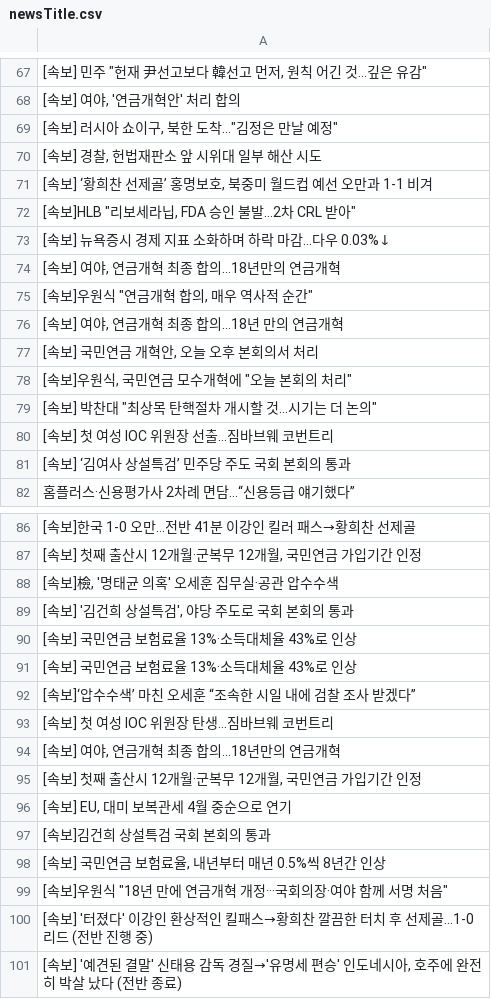
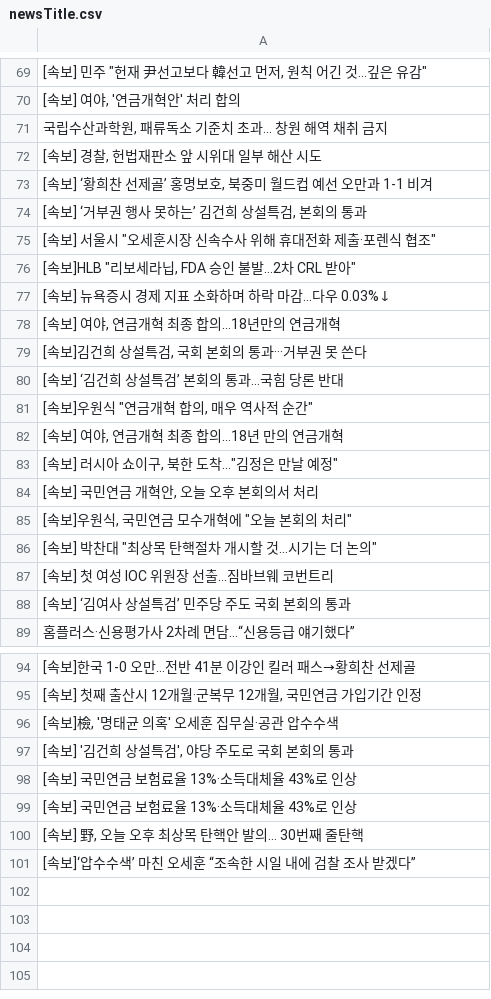
Before and after one commit to junhongkwon/News, a CSV file: newsTitle.csv, drawn as a sheet; only a part is shown, gaps mark what is left out; the diff covers the shown part only.

```diff
--- a/newsTitle.csv
+++ b/newsTitle.csv
@@ -68,5 +70,7 @@
 " [속보] 여야, '연금개혁안' 처리 합의 "
-" [속보] 러시아 쇼이구, 북한 도착...""김정은 만날 예정"" "
+" 국립수산과학원, 패류독소 기준치 초과... 창원 해역 채취 금지 "
 " [속보] 경찰, 헌법재판소 앞 시위대 일부 해산 시도 "
 " [속보] ‘황희찬 선제골’ 홍명보호, 북중미 월드컵 예선 오만과 1-1 비겨 "
+" [속보] ‘거부권 행사 못하는’ 김건희 상설특검, 본회의 통과 "
+" [속보] 서울시 ""오세훈시장 신속수사 위해 휴대전화 제출·포렌식 협조"" "
 " [속보]HLB ""리보세라닙, FDA 승인 불발…2차 CRL 받아"" "
@@ -74,4 +78,7 @@
 " [속보] 여야, 연금개혁 최종 합의…18년만의 연금개혁 "
+" [속보]김건희 상설특검, 국회 본회의 통과···거부권 못 쓴다 "
+ [속보] ‘김건희 상설특검’ 본회의 통과…국힘 당론 반대
 " [속보]우원식 ""연금개혁 합의, 매우 역사적 순간"" "
 " [속보] 여야, 연금개혁 최종 합의…18년 만의 연금개혁 "
+" [속보] 러시아 쇼이구, 북한 도착...""김정은 만날 예정"" "
 " [속보] 국민연금 개혁안, 오늘 오후 본회의서 처리 "
@@ -91,11 +99,3 @@
  [속보] 국민연금 보험료율 13%·소득대체율 43%로 인상
+" [속보] 野, 오늘 오후 최상목 탄핵안 발의... 30번째 줄탄핵 "
  [속보]‘압수수색’ 마친 오세훈 “조속한 시일 내에 검찰 조사 받겠다”
- [속보] 첫 여성 IOC 위원장 탄생…짐바브웨 코번트리
-" [속보] 여야, 연금개혁 최종 합의…18년만의 연금개혁 "
-" [속보] 첫째 출산시 12개월·군복무 12개월, 국민연금 가입기간 인정 "
-" [속보] EU, 대미 보복관세 4월 중순으로 연기 "
- [속보]김건희 상설특검 국회 본회의 통과
-" [속보] 국민연금 보험료율, 내년부터 매년 0.5%씩 8년간 인상 "
-" [속보]우원식 ""18년 만에 연금개혁 개정···국회의장·여야 함께 서명 처음"" "
- [속보] '터졌다' 이강인 환상적인 킬패스→황희찬 깔끔한 터치 후 선제골...1-0리드 (전반 진행 중)
-" [속보] '예견된 결말' 신태용 감독 경질→'유명세 편승' 인도네시아, 호주에 완전히 박살 났다 (전반 종료) "
```
Also changed, not shown: 7 added rows, 3 removed rows, 16 moved rows and 2 edited cells elsewhere in this file.
